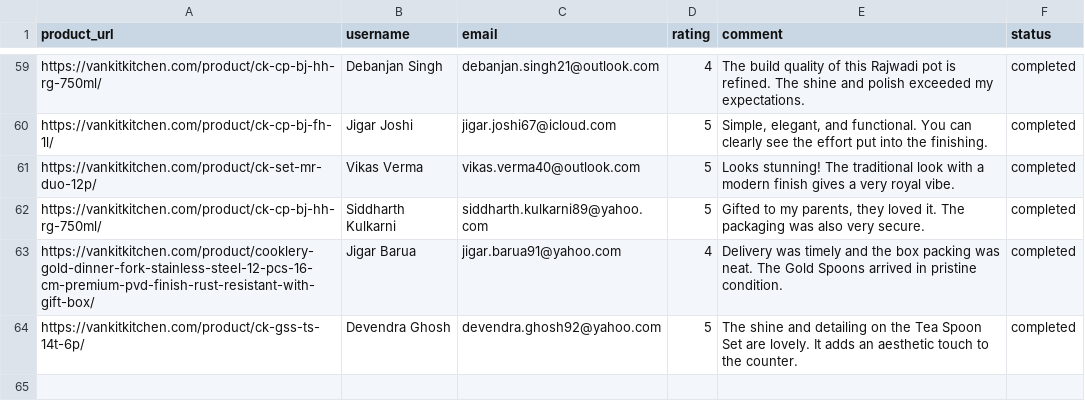
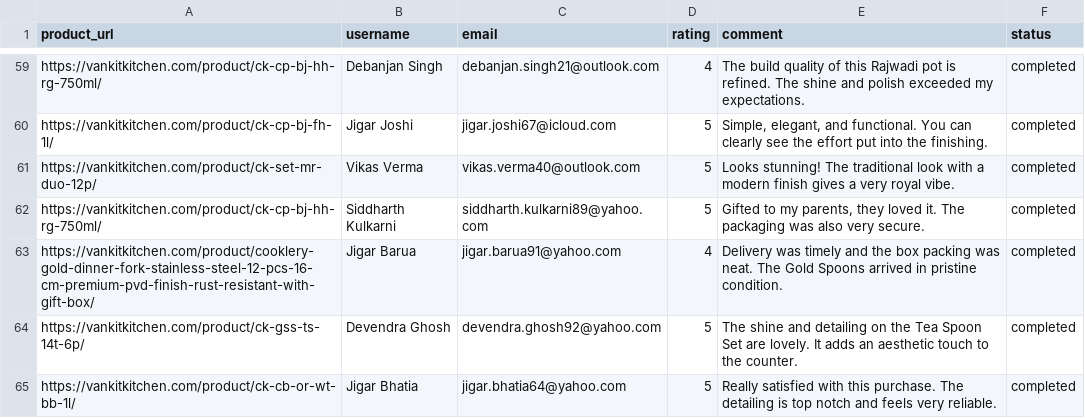
Before and after one commit to ankit1714/website-review, a CSV file: reviews.csv, drawn as a sheet; only a part is shown, gaps mark what is left out; the diff names each change by its address in the sheet, - before the commit and + after, or states it on an @@ line.

```diff
--- a/reviews.csv
+++ b/reviews.csv
+row 65: https://vankitkitchen.com/product/ck-cb-or-wt-bb-1l/ | Jigar Bhatia | jigar.bhatia64@yahoo.com | 5 | Really satisfied with this purchase. The detailing is top notch and feels very reliable. | completed
```
